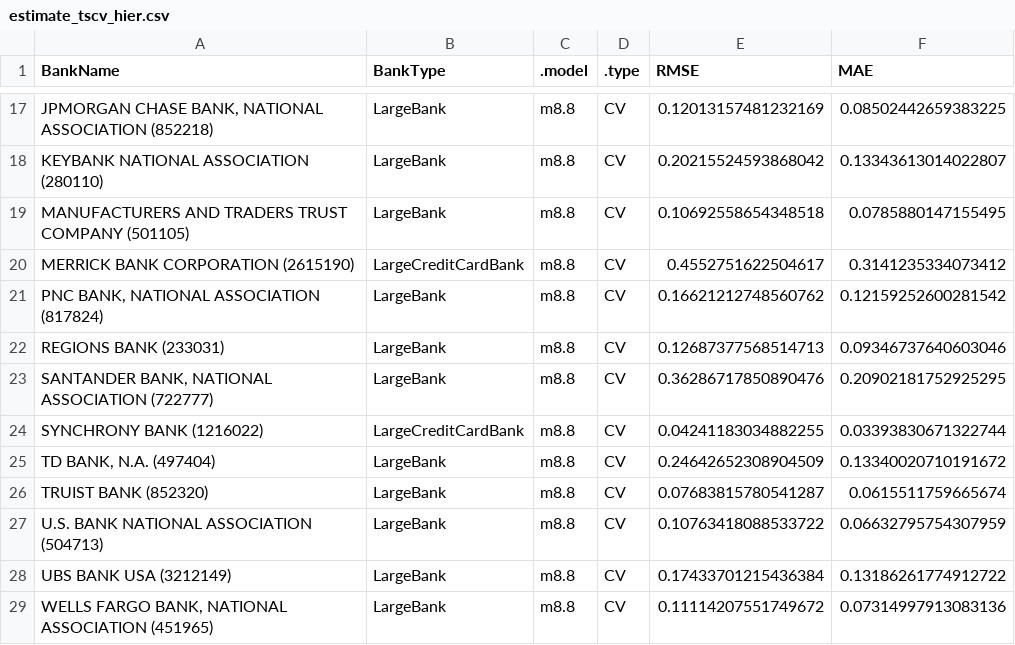
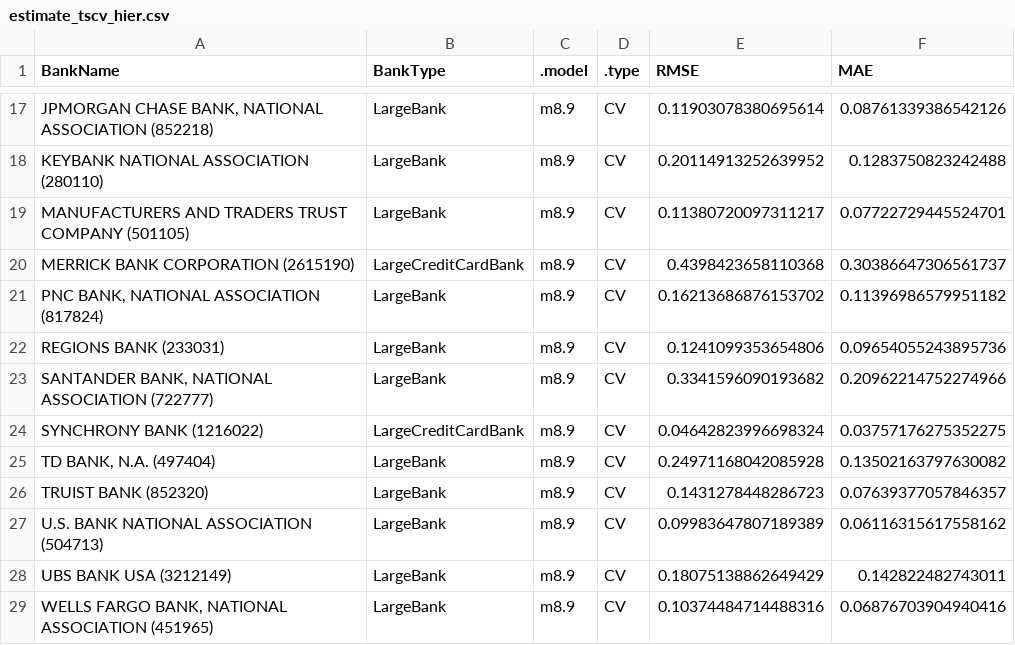
Before and after one commit to kd455/USCreditCard, a CSV file: data/results/tscv/estimate_tscv_hier.csv, drawn as a sheet; only a part is shown, gaps mark what is left out; the diff covers the shown part only; the diff names each change by its address in the sheet, - before the commit and + after, or states it on an @@ line.

```diff
--- a/data/results/tscv/estimate_tscv_hier.csv
+++ b/data/results/tscv/estimate_tscv_hier.csv
-C17:C29 (.model): m8.8
+C17:C29 (.model): m8.9
-E17 (RMSE): 0.12013157481232169
+E17 (RMSE): 0.11903078380695614
-F17 (MAE): 0.08502442659383225
+F17 (MAE): 0.08761339386542126
-E18 (RMSE): 0.20215524593868042
+E18 (RMSE): 0.20114913252639952
-F18 (MAE): 0.13343613014022807
+F18 (MAE): 0.1283750823242488
-E19 (RMSE): 0.10692558654348518
+E19 (RMSE): 0.11380720097311217
-F19 (MAE): 0.0785880147155495
+F19 (MAE): 0.07722729445524701
-E20 (RMSE): 0.4552751622504617
+E20 (RMSE): 0.4398423658110368
-F20 (MAE): 0.3141235334073412
+F20 (MAE): 0.30386647306561737
-E21 (RMSE): 0.16621212748560762
+E21 (RMSE): 0.16213686876153702
-F21 (MAE): 0.12159252600281542
+F21 (MAE): 0.11396986579951182
-E22 (RMSE): 0.12687377568514713
+E22 (RMSE): 0.1241099353654806
-F22 (MAE): 0.09346737640603046
+F22 (MAE): 0.09654055243895736
-E23 (RMSE): 0.36286717850890476
+E23 (RMSE): 0.3341596090193682
-F23 (MAE): 0.20902181752925295
+F23 (MAE): 0.20962214752274966
-E24 (RMSE): 0.04241183034882255
+E24 (RMSE): 0.04642823996698324
-F24 (MAE): 0.03393830671322744
+F24 (MAE): 0.03757176275352275
-E25 (RMSE): 0.24642652308904509
+E25 (RMSE): 0.24971168042085928
-F25 (MAE): 0.13340020710191672
+F25 (MAE): 0.13502163797630082
-E26 (RMSE): 0.07683815780541287
+E26 (RMSE): 0.1431278448286723
-F26 (MAE): 0.0615511759665674
+F26 (MAE): 0.07639377057846357
-E27 (RMSE): 0.10763418088533722
+E27 (RMSE): 0.09983647807189389
-F27 (MAE): 0.06632795754307959
+F27 (MAE): 0.06116315617558162
-E28 (RMSE): 0.17433701215436384
+E28 (RMSE): 0.18075138862649429
-F28 (MAE): 0.13186261774912722
+F28 (MAE): 0.142822482743011
-E29 (RMSE): 0.11114207551749672
+E29 (RMSE): 0.10374484714488316
-F29 (MAE): 0.07314997913083136
+F29 (MAE): 0.06876703904940416
```
Also changed, not shown: 45 edited cells elsewhere in this file, 1 other file.
